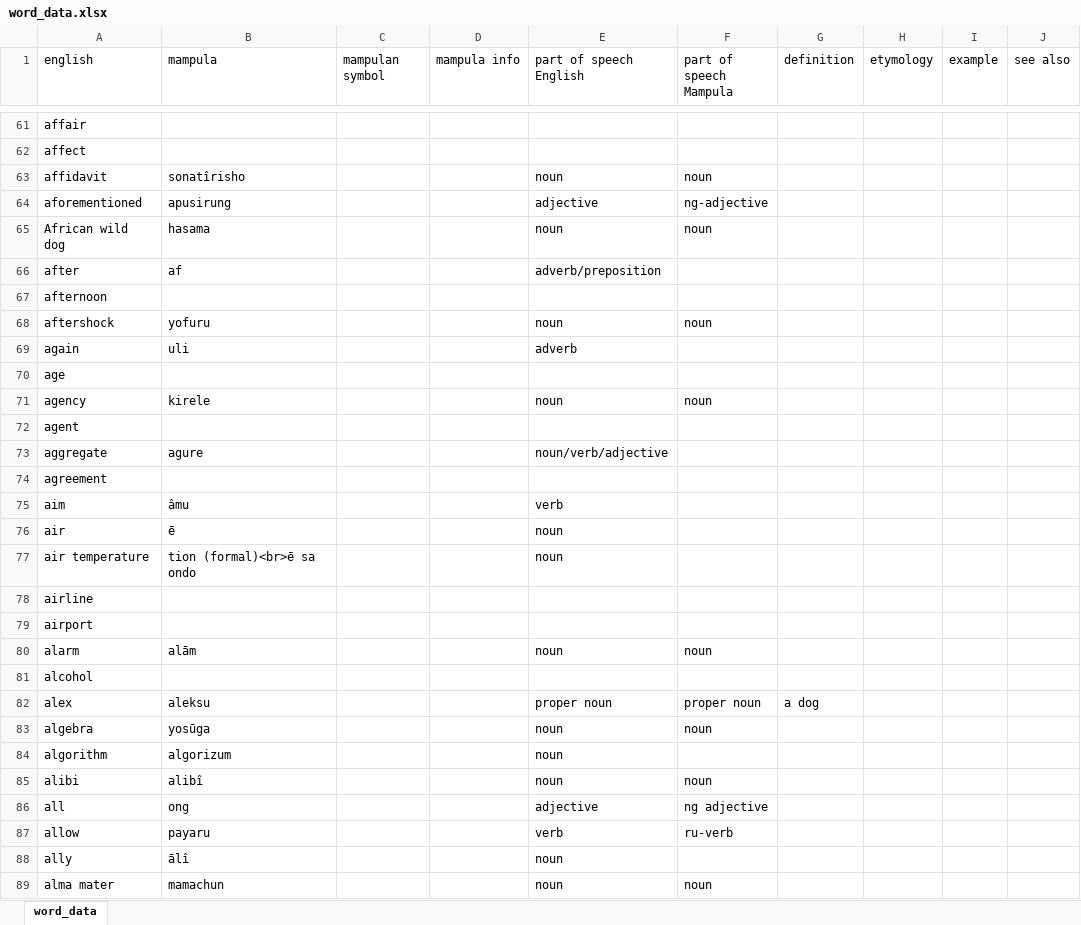
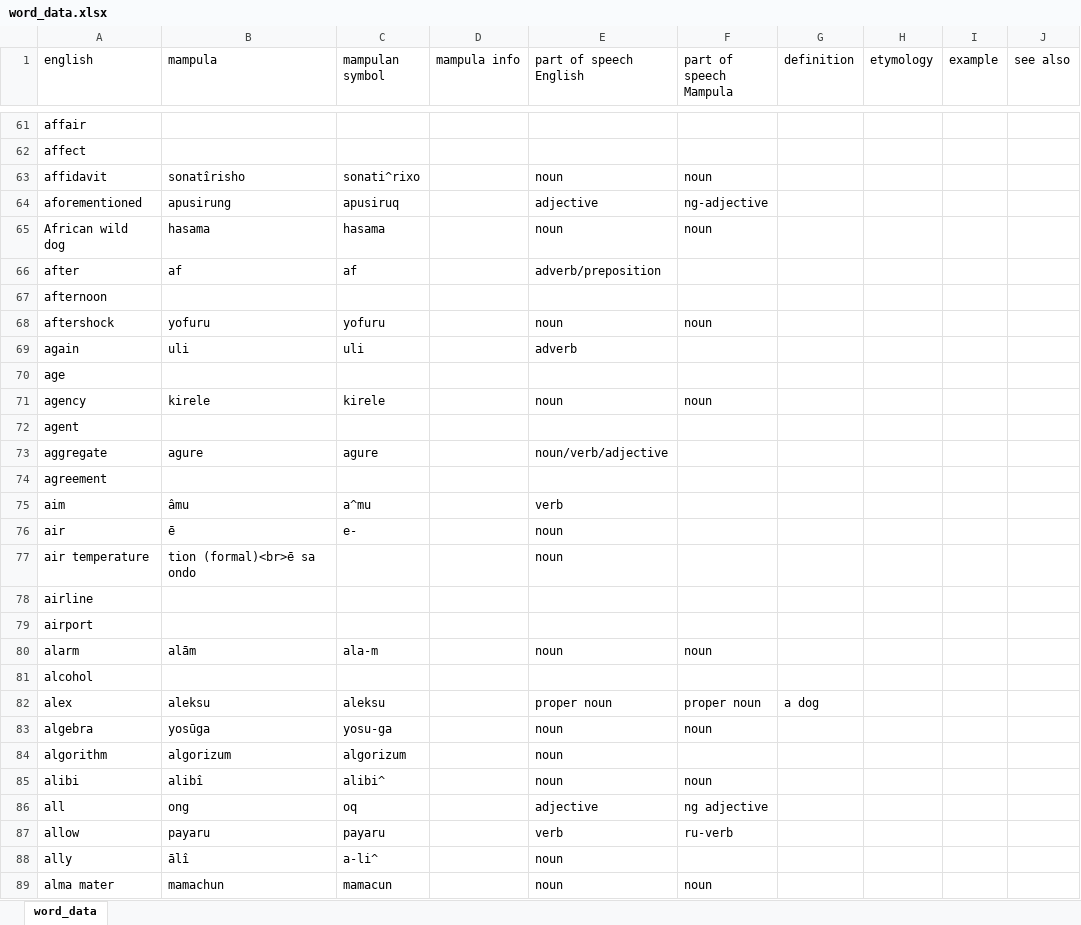
Before and after one commit to AlexAndPedro/alexandpedro.github.io, an Excel workbook: data/word_data.xlsx, sheet word_data, drawn as a sheet; only a part is shown, gaps mark what is left out; values as stored, in another font and other column widths than the file's, no borders; conditional formats not drawn; the diff covers the shown part only; the diff names each change by its address in the sheet, - before the commit and + after, or states it on an @@ line.

Commit message:
Added words

```diff
--- a/data/word_data.xlsx (sheet word_data)
+++ b/data/word_data.xlsx (sheet word_data)
-C63 (mampulan symbol): (empty)
+C63 (mampulan symbol): sonati^rixo
-C64 (mampulan symbol): (empty)
+C64 (mampulan symbol): apusiruq
-C65 (mampulan symbol): (empty)
+C65 (mampulan symbol): hasama
-C66 (mampulan symbol): (empty)
+C66 (mampulan symbol): af
-C68 (mampulan symbol): (empty)
+C68 (mampulan symbol): yofuru
-C69 (mampulan symbol): (empty)
+C69 (mampulan symbol): uli
-C71 (mampulan symbol): (empty)
+C71 (mampulan symbol): kirele
-C73 (mampulan symbol): (empty)
+C73 (mampulan symbol): agure
-C75 (mampulan symbol): (empty)
+C75 (mampulan symbol): a^mu
-C76 (mampulan symbol): (empty)
+C76 (mampulan symbol): e-
-C80 (mampulan symbol): (empty)
+C80 (mampulan symbol): ala-m
-C82 (mampulan symbol): (empty)
+C82 (mampulan symbol): aleksu
-C83 (mampulan symbol): (empty)
+C83 (mampulan symbol): yosu-ga
-C84 (mampulan symbol): (empty)
+C84 (mampulan symbol): algorizum
-C85 (mampulan symbol): (empty)
+C85 (mampulan symbol): alibi^
-C86 (mampulan symbol): (empty)
+C86 (mampulan symbol): oq
-C87 (mampulan symbol): (empty)
+C87 (mampulan symbol): payaru
-C88 (mampulan symbol): (empty)
+C88 (mampulan symbol): a-li^
-C89 (mampulan symbol): (empty)
+C89 (mampulan symbol): mamacun
```
Also changed, not shown: 24 added rows, 2 removed rows and 109 edited cells elsewhere in this sheet, formulas that keep their value, 3 other files.
